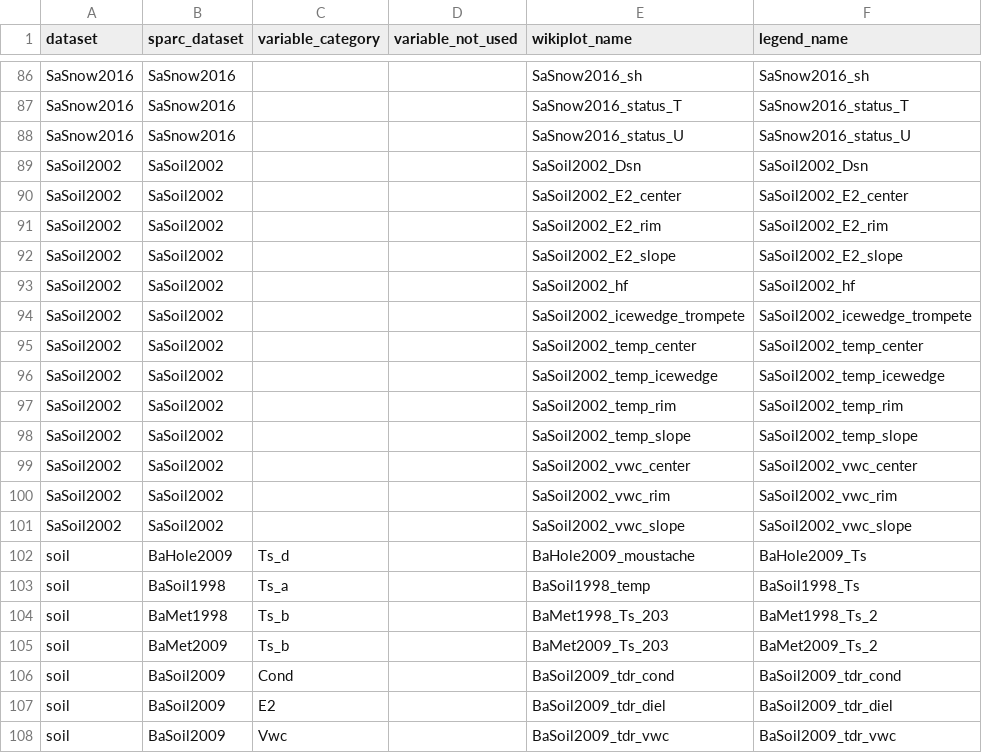
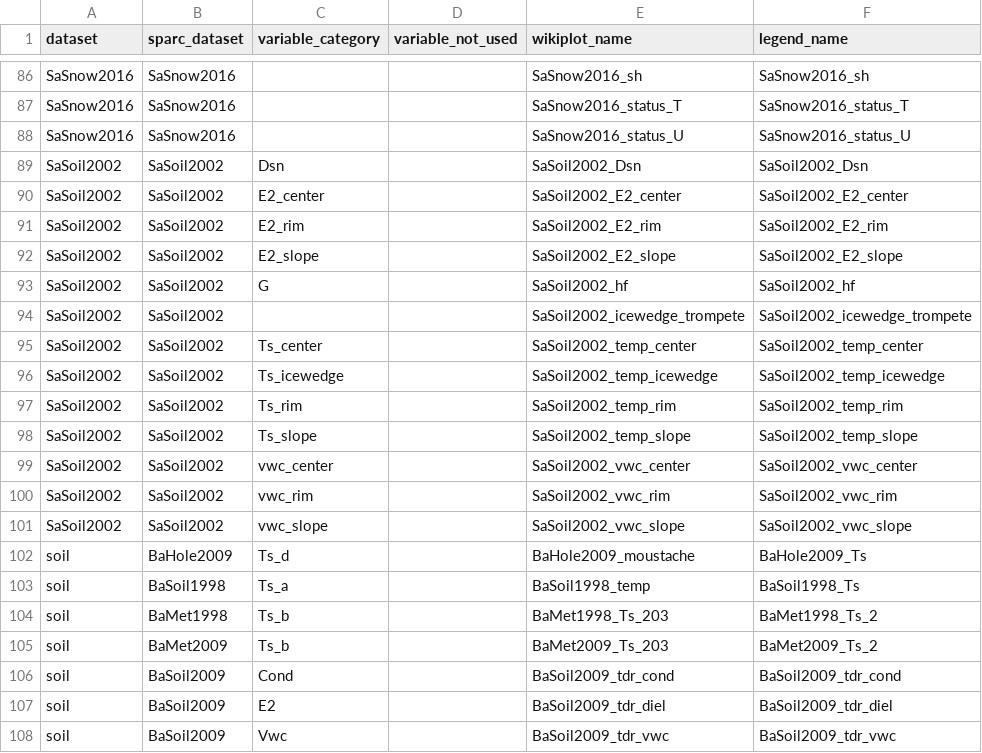
Before and after one commit to Steephan/AWI_LTO_required-scripts-and-files, a CSV file: settings/wikiplots_variables.csv, drawn as a sheet; only a part is shown, gaps mark what is left out.

```diff
--- a/settings/wikiplots_variables.csv
+++ b/settings/wikiplots_variables.csv
@@ -88,15 +88,15 @@ SaSnow2016,SaSnow2016,,,SaSnow2016_status_T,SaSnow2016_status_T
 SaSnow2016,SaSnow2016,,,SaSnow2016_status_U,SaSnow2016_status_U
-SaSoil2002,SaSoil2002,,,SaSoil2002_Dsn,SaSoil2002_Dsn
-SaSoil2002,SaSoil2002,,,SaSoil2002_E2_center,SaSoil2002_E2_center
-SaSoil2002,SaSoil2002,,,SaSoil2002_E2_rim,SaSoil2002_E2_rim
-SaSoil2002,SaSoil2002,,,SaSoil2002_E2_slope,SaSoil2002_E2_slope
-SaSoil2002,SaSoil2002,,,SaSoil2002_hf,SaSoil2002_hf
+SaSoil2002,SaSoil2002,Dsn,,SaSoil2002_Dsn,SaSoil2002_Dsn
+SaSoil2002,SaSoil2002,E2_center,,SaSoil2002_E2_center,SaSoil2002_E2_center
+SaSoil2002,SaSoil2002,E2_rim,,SaSoil2002_E2_rim,SaSoil2002_E2_rim
+SaSoil2002,SaSoil2002,E2_slope,,SaSoil2002_E2_slope,SaSoil2002_E2_slope
+SaSoil2002,SaSoil2002,G,,SaSoil2002_hf,SaSoil2002_hf
 SaSoil2002,SaSoil2002,,,SaSoil2002_icewedge_trompete,SaSoil2002_icewedge_trompete
-SaSoil2002,SaSoil2002,,,SaSoil2002_temp_center,SaSoil2002_temp_center
-SaSoil2002,SaSoil2002,,,SaSoil2002_temp_icewedge,SaSoil2002_temp_icewedge
-SaSoil2002,SaSoil2002,,,SaSoil2002_temp_rim,SaSoil2002_temp_rim
-SaSoil2002,SaSoil2002,,,SaSoil2002_temp_slope,SaSoil2002_temp_slope
-SaSoil2002,SaSoil2002,,,SaSoil2002_vwc_center,SaSoil2002_vwc_center
-SaSoil2002,SaSoil2002,,,SaSoil2002_vwc_rim,SaSoil2002_vwc_rim
-SaSoil2002,SaSoil2002,,,SaSoil2002_vwc_slope,SaSoil2002_vwc_slope
+SaSoil2002,SaSoil2002,Ts_center,,SaSoil2002_temp_center,SaSoil2002_temp_center
+SaSoil2002,SaSoil2002,Ts_icewedge,,SaSoil2002_temp_icewedge,SaSoil2002_temp_icewedge
+SaSoil2002,SaSoil2002,Ts_rim,,SaSoil2002_temp_rim,SaSoil2002_temp_rim
+SaSoil2002,SaSoil2002,Ts_slope,,SaSoil2002_temp_slope,SaSoil2002_temp_slope
+SaSoil2002,SaSoil2002,vwc_center,,SaSoil2002_vwc_center,SaSoil2002_vwc_center
+SaSoil2002,SaSoil2002,vwc_rim,,SaSoil2002_vwc_rim,SaSoil2002_vwc_rim
+SaSoil2002,SaSoil2002,vwc_slope,,SaSoil2002_vwc_slope,SaSoil2002_vwc_slope
 soil,BaHole2009,Ts_d,,BaHole2009_moustache,BaHole2009_Ts
```
Also changed, not shown: settings_shiny/allowedVariables.csv, settings_shiny/yearlyDataPath_AWI.csv, 3 other files.
